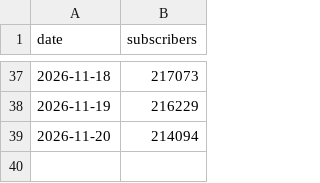
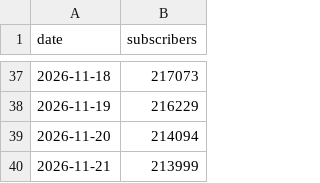
Before and after one commit to LizaMem/mts-tg-stats, a CSV file: docs/subscribers.csv, drawn as a sheet; only a part is shown, gaps mark what is left out.

```diff
--- a/docs/subscribers.csv
+++ b/docs/subscribers.csv
@@ -39 +39,2 @@ date,subscribers
 2026-11-20,214094
+2026-11-21,213999
```
Also changed, not shown: docs/history.csv, docs/posts.csv, 1 other file.
